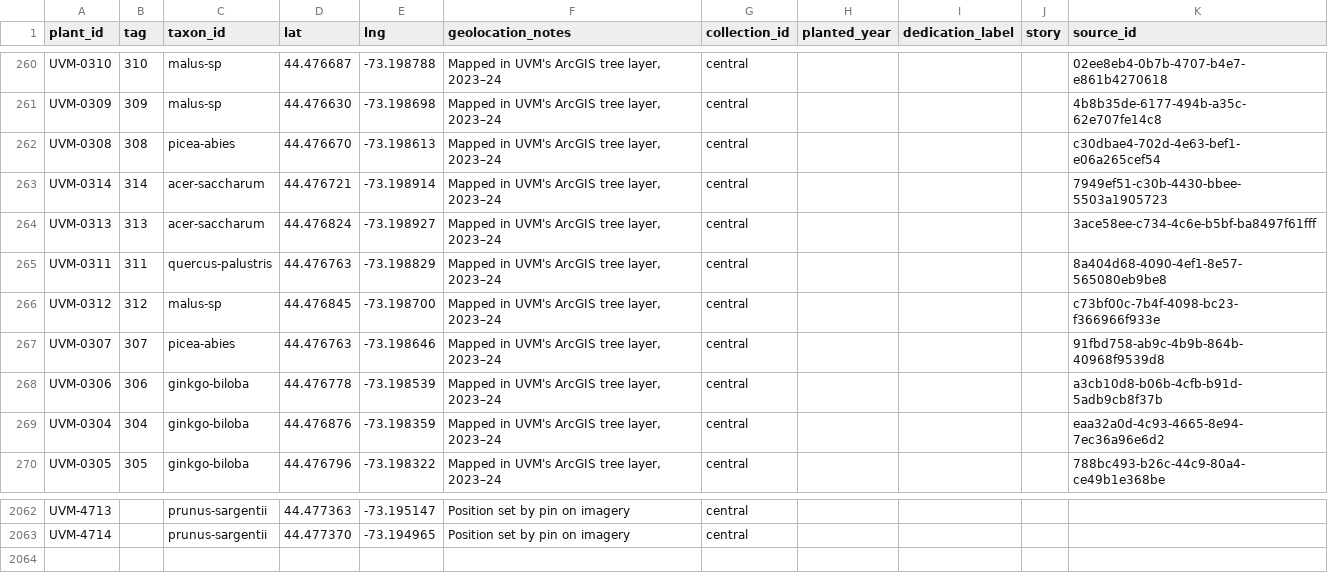
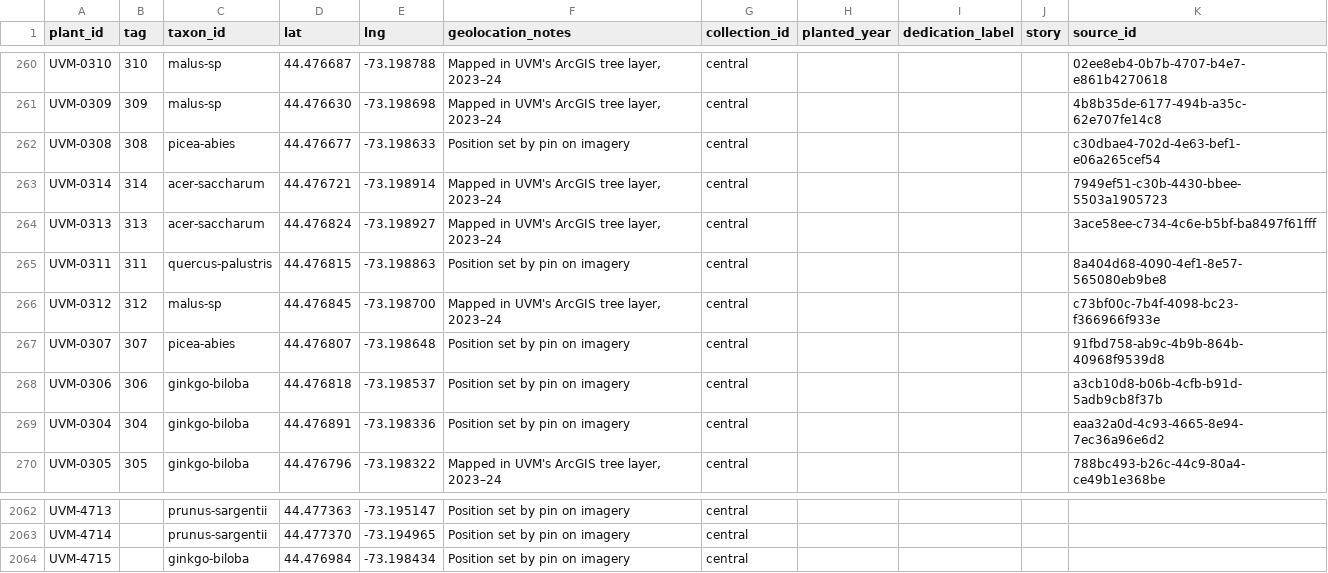
Before and after one commit to durodriguez/Florestas_VT, a CSV file: data/plants.csv, drawn as a sheet; only a part is shown, gaps mark what is left out; the diff names each change by its address in the sheet, - before the commit and + after, or states it on an @@ line.

```diff
--- a/data/plants.csv
+++ b/data/plants.csv
-D262 (lat): 44.476670
+D262 (lat): 44.476677
-E262 (lng): -73.198613
+E262 (lng): -73.198633
-F262 (geolocation_notes): Mapped in UVM's ArcGIS tree layer, 2023–24
+F262 (geolocation_notes): Position set by pin on imagery
-D265 (lat): 44.476763
+D265 (lat): 44.476815
-E265 (lng): -73.198829
+E265 (lng): -73.198863
-F265 (geolocation_notes): Mapped in UVM's ArcGIS tree layer, 2023–24
+F265 (geolocation_notes): Position set by pin on imagery
-D267 (lat): 44.476763
+D267 (lat): 44.476807
-E267 (lng): -73.198646
+E267 (lng): -73.198648
-F267:F269 (geolocation_notes): Mapped in UVM's ArcGIS tree layer, 2023–24
+F267:F269 (geolocation_notes): Position set by pin on imagery
-D268 (lat): 44.476778
+D268 (lat): 44.476818
-E268 (lng): -73.198539
+E268 (lng): -73.198537
-D269 (lat): 44.476876
+D269 (lat): 44.476891
-E269 (lng): -73.198359
+E269 (lng): -73.198336
+row 2064: UVM-4715 |  | ginkgo-biloba | 44.476984 | -73.198434 | Position set by pin on imagery | central
```
Also changed, not shown: data/observations.csv, 8 other files.
